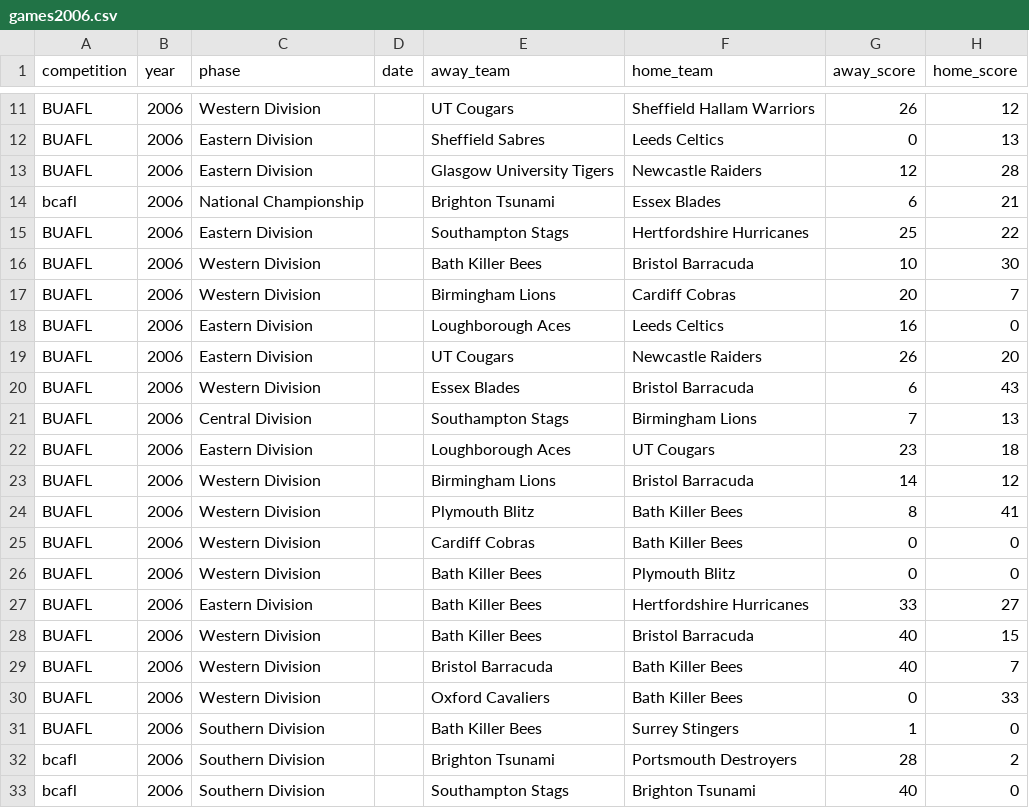
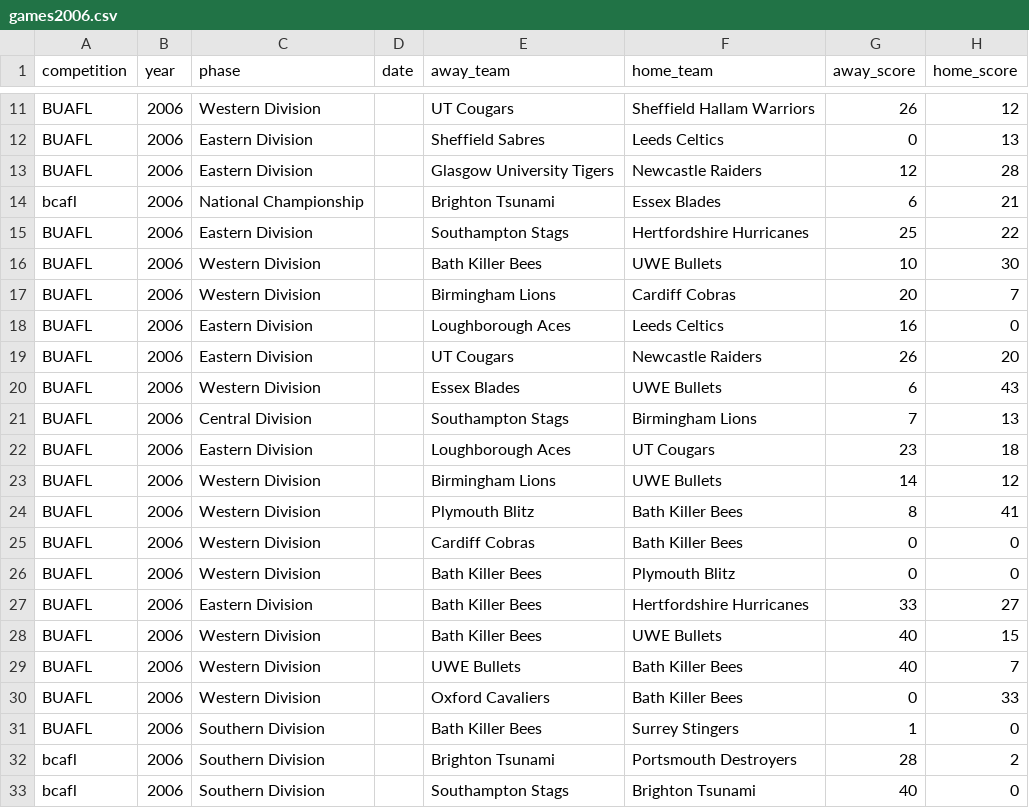
Before and after one commit to brynprice/uk-american-football, a CSV file: data/BUAFL/games2006.csv, drawn as a sheet; only a part is shown, gaps mark what is left out; the diff names each change by its address in the sheet, - before the commit and + after, or states it on an @@ line.

Commit message:
fix(buafl): correct Bristol Bullets alias mapping to UWE Bullets across datasets and checks

```diff
--- a/data/BUAFL/games2006.csv
+++ b/data/BUAFL/games2006.csv
-F16 (home_team): Bristol Barracuda
+F16 (home_team): UWE Bullets
-F20 (home_team): Bristol Barracuda
+F20 (home_team): UWE Bullets
-F23 (home_team): Bristol Barracuda
+F23 (home_team): UWE Bullets
-F28 (home_team): Bristol Barracuda
+F28 (home_team): UWE Bullets
-E29 (away_team): Bristol Barracuda
+E29 (away_team): UWE Bullets
```
Also changed, not shown: data/BUAFL/games1996.csv, data/BUAFL/games1997.csv, 25 other files.
